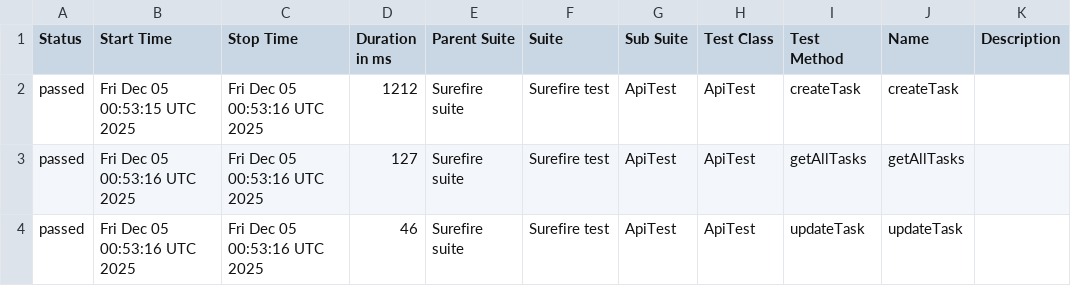
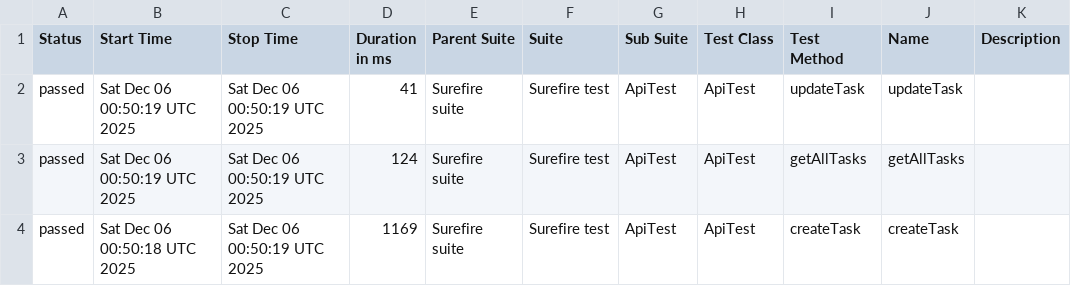
Before and after one commit to MarinaKrasiuk/spf, a CSV file: allure/data/suites.csv, drawn as a sheet.

```diff
--- a/allure/data/suites.csv
+++ b/allure/data/suites.csv
@@ -1,4 +1,4 @@
 "Status","Start Time","Stop Time","Duration in ms","Parent Suite","Suite","Sub Suite","Test Class","Test Method","Name","Description"
-"passed","Fri Dec 05 00:53:15 UTC 2025","Fri Dec 05 00:53:16 UTC 2025","1212","Surefire suite","Surefire test","ApiTest","ApiTest","createTask","createTask",""
-"passed","Fri Dec 05 00:53:16 UTC 2025","Fri Dec 05 00:53:16 UTC 2025","127","Surefire suite","Surefire test","ApiTest","ApiTest","getAllTasks","getAllTasks",""
-"passed","Fri Dec 05 00:53:16 UTC 2025","Fri Dec 05 00:53:16 UTC 2025","46","Surefire suite","Surefire test","ApiTest","ApiTest","updateTask","updateTask",""
+"passed","Sat Dec 06 00:50:19 UTC 2025","Sat Dec 06 00:50:19 UTC 2025","41","Surefire suite","Surefire test","ApiTest","ApiTest","updateTask","updateTask",""
+"passed","Sat Dec 06 00:50:19 UTC 2025","Sat Dec 06 00:50:19 UTC 2025","124","Surefire suite","Surefire test","ApiTest","ApiTest","getAllTasks","getAllTasks",""
+"passed","Sat Dec 06 00:50:18 UTC 2025","Sat Dec 06 00:50:19 UTC 2025","1169","Surefire suite","Surefire test","ApiTest","ApiTest","createTask","createTask",""
```
Also changed, not shown: 20 other files.
